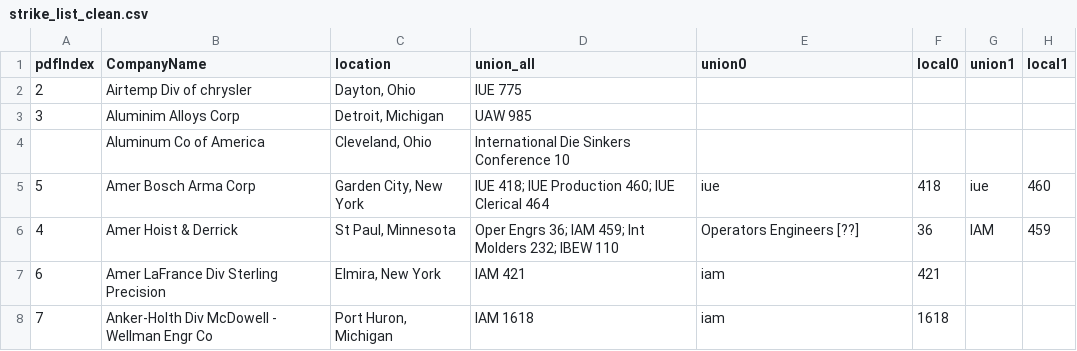
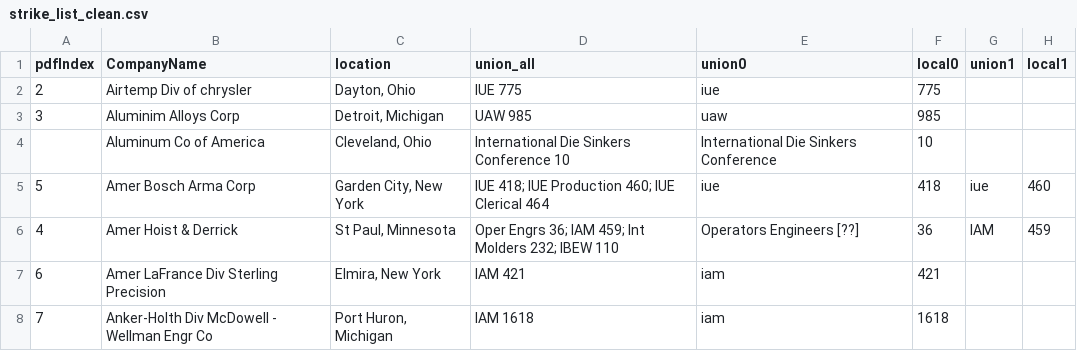
Before and after one commit to t-a-trahan/66strikes, a CSV file: strike_list_clean.csv, drawn as a sheet; only a part is shown; the diff names each change by its address in the sheet, - before the commit and + after, or states it on an @@ line.

Commit message:
Tweaked CSV. Counted union appearances.

```diff
--- a/strike_list_clean.csv
+++ b/strike_list_clean.csv
-E2 (union0): (empty)
+E2 (union0): iue
-F2 (local0): (empty)
+F2 (local0): 775
-E3 (union0): (empty)
+E3 (union0): uaw
-F3 (local0): (empty)
+F3 (local0): 985
-E4 (union0): (empty)
+E4 (union0): International Die Sinkers Conference
-F4 (local0): (empty)
+F4 (local0): 10
```
Also changed, not shown: 1 other file.
